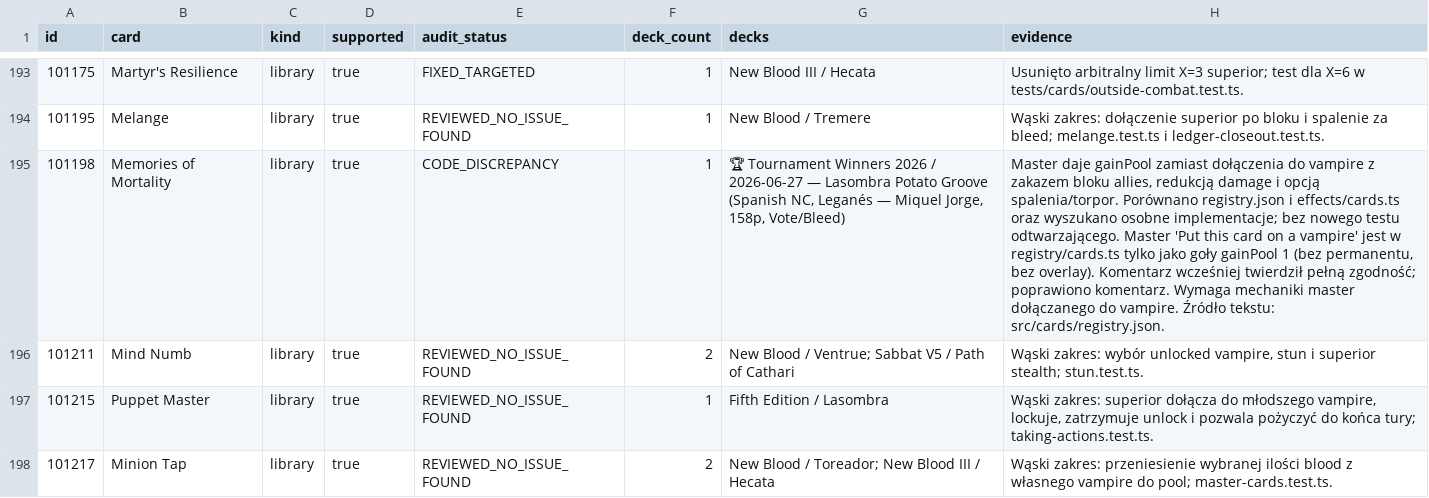
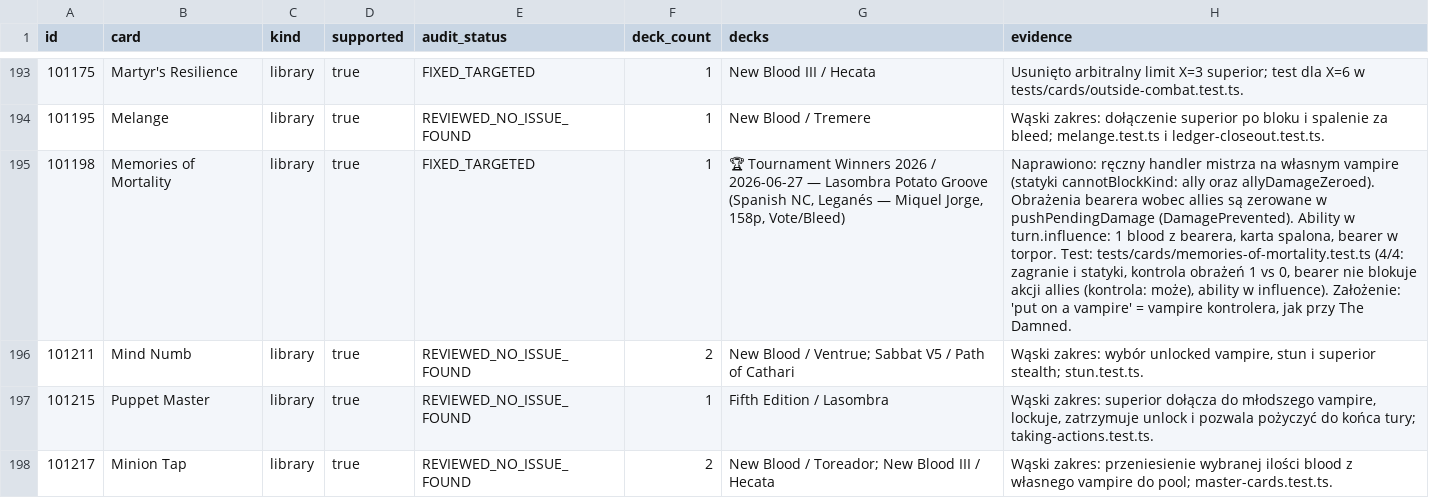
Before and after one commit to DuelRevolvers/VTES-Player, a CSV file: docs/card-audit/preconstructed-cards.csv, drawn as a sheet; only a part is shown, gaps mark what is left out; the diff names each change by its address in the sheet, - before the commit and + after, or states it on an @@ line.

```diff
--- a/docs/card-audit/preconstructed-cards.csv
+++ b/docs/card-audit/preconstructed-cards.csv
-E195 (audit_status): CODE_DISCREPANCY
+E195 (audit_status): FIXED_TARGETED
-H195 (evidence): Master daje gainPool zamiast dołączenia do vampire z zakazem bloku allies, redukcją damage i opcją spalenia/torpor. Porównano registry.json i effects/cards.ts oraz wyszukano osobne implementacje; bez nowego testu odtwarzającego. Master 'Put this card on a vampire' jest w registry/cards.ts tylko jako goły gainPool 1 (bez permanentu, bez overlay). Komentarz wcześniej twierdził pełną zgodność; poprawiono komentarz. Wymaga mechaniki master dołączanego do vampire. Źródło tekstu: src/cards/registry.json.
+H195 (evidence): Naprawiono: ręczny handler mistrza na własnym vampire (statyki cannotBlockKind: ally oraz allyDamageZeroed). Obrażenia bearera wobec allies są zerowane w pushPendingDamage (DamagePrevented). Ability w turn.influence: 1 blood z bearera, karta spalona, bearer w torpor. Test: tests/cards/memories-of-mortality.test.ts (4/4: zagranie i statyki, kontrola obrażeń 1 vs 0, bearer nie blokuje akcji allies (kontrola: może), ability w influence). Założenie: 'put on a vampire' = vampire kontrolera, jak przy The Damned.
```
Also changed, not shown: docs/card-audit/inventory.csv, 7 other files.
